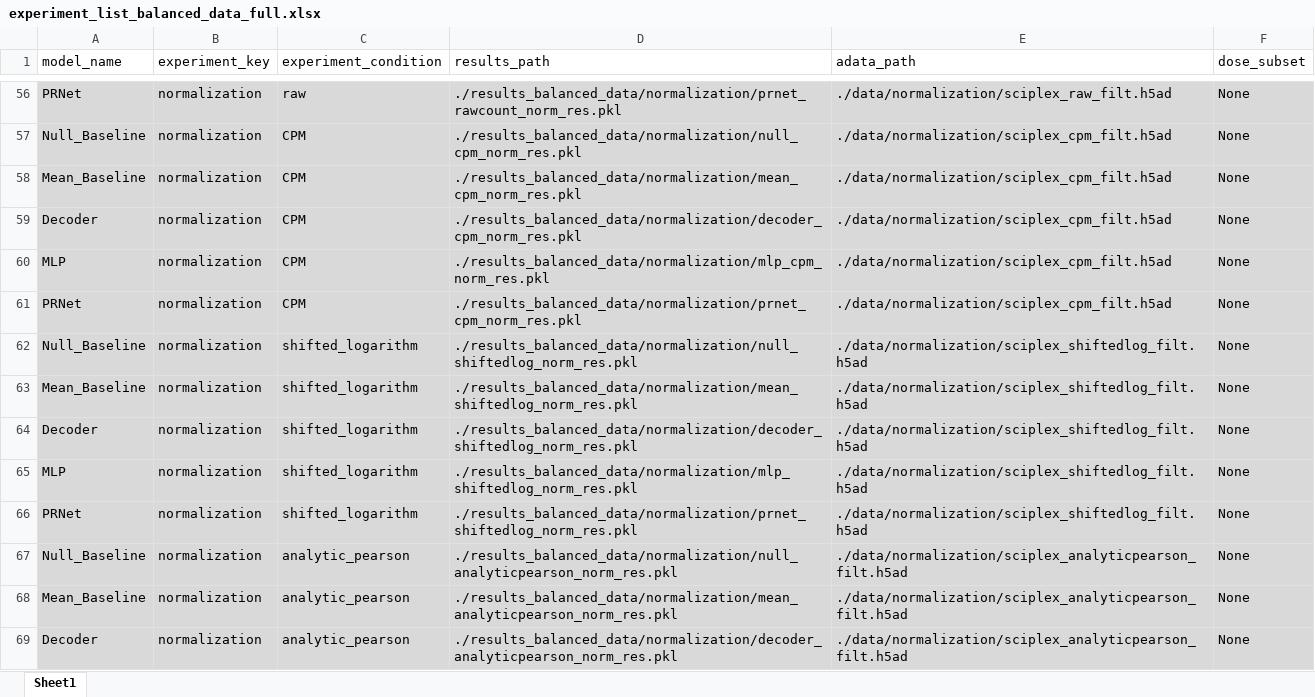
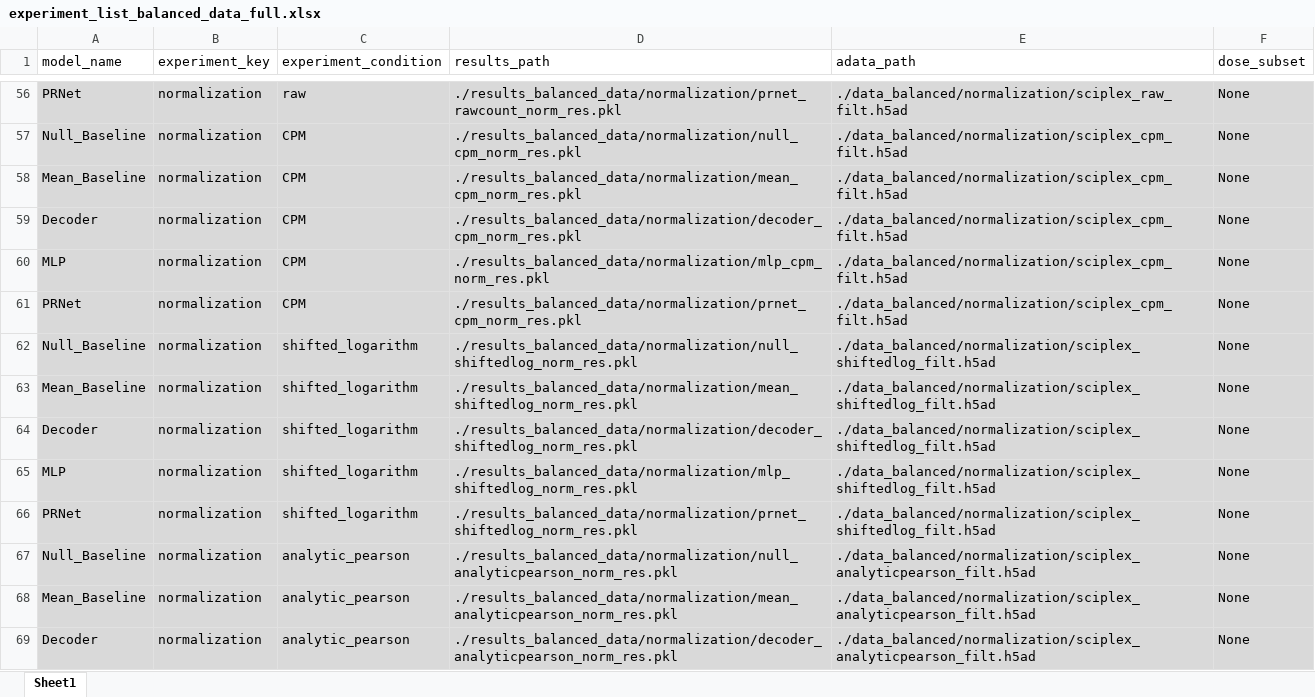
Before and after one commit to VictorCurean/scCPP, an Excel workbook: experiment_list_balanced_data_full.xlsx, sheet Sheet1, drawn as a sheet; only a part is shown, gaps mark what is left out; values as stored, in another font and other column widths than the file's, no borders; the diff covers the shown part only; the diff names each change by its address in the sheet, - before the commit and + after, or states it on an @@ line.

```diff
--- a/experiment_list_balanced_data_full.xlsx (sheet Sheet1)
+++ b/experiment_list_balanced_data_full.xlsx (sheet Sheet1)
-E56 (adata_path): ./data/normalization/sciplex_raw_filt.h5ad
+E56 (adata_path): ./data_balanced/normalization/sciplex_raw_filt.h5ad
-E57:E61 (adata_path): ./data/normalization/sciplex_cpm_filt.h5ad
+E57:E61 (adata_path): ./data_balanced/normalization/sciplex_cpm_filt.h5ad
-E62:E66 (adata_path): ./data/normalization/sciplex_shiftedlog_filt.h5ad
+E62:E66 (adata_path): ./data_balanced/normalization/sciplex_shiftedlog_filt.h5ad
-E67:E69 (adata_path): ./data/normalization/sciplex_analyticpearson_filt.h5ad
+E67:E69 (adata_path): ./data_balanced/normalization/sciplex_analyticpearson_filt.h5ad
```
Also changed, not shown: 196 edited cells and cell formats elsewhere in this sheet, 1 other file.
